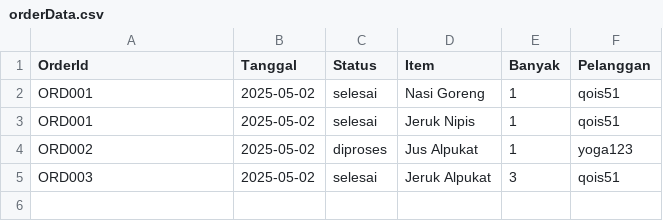
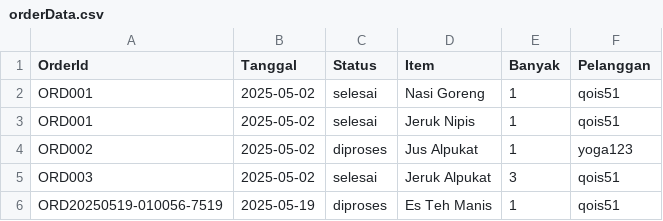
Before and after one commit to qois51/FoodOrderSystem, a CSV file: data/orderData.csv, drawn as a sheet; the diff names each change by its address in the sheet, - before the commit and + after, or states it on an @@ line.

Commit message:
Struktur saat memesan makanan
Pelanggan dapat memesan makanan, lalu di write ke csv

```diff
--- a/data/orderData.csv
+++ b/data/orderData.csv
+row 6: ORD20250519-010056-7519 | 2025-05-19 | diproses | Es Teh Manis | 1 | qois51
```
Also changed, not shown: 8 other files.
